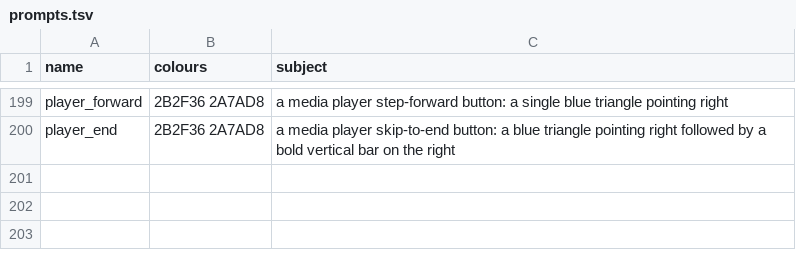
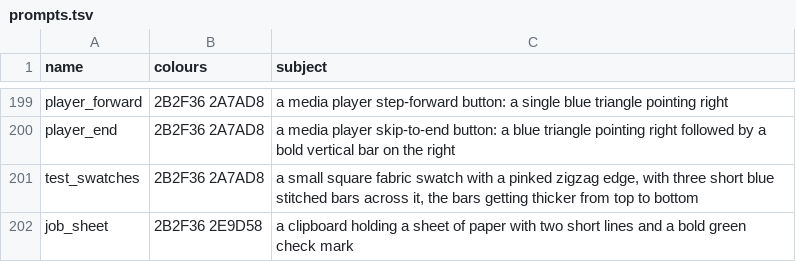
Before and after one commit to cristianonescu/OpenStitch, a TSV file: assets/icons/commands/prompts.tsv, drawn as a sheet; only a part is shown, gaps mark what is left out.

```diff
--- a/assets/icons/commands/prompts.tsv
+++ b/assets/icons/commands/prompts.tsv
@@ -200 +200,3 @@ player_forward	2B2F36 2A7AD8	a media player step-forward button: a single blue t
 player_end	2B2F36 2A7AD8	a media player skip-to-end button: a blue triangle pointing right followed by a bold vertical bar on the right
+test_swatches	2B2F36 2A7AD8	a small square fabric swatch with a pinked zigzag edge, with three short blue stitched bars across it, the bars getting thicker from top to bottom
+job_sheet	2B2F36 2E9D58	a clipboard holding a sheet of paper with two short lines and a bold green check mark
```
Also changed, not shown: assets/icons/commands/higgsfield-jobs.tsv, 24 other files.
